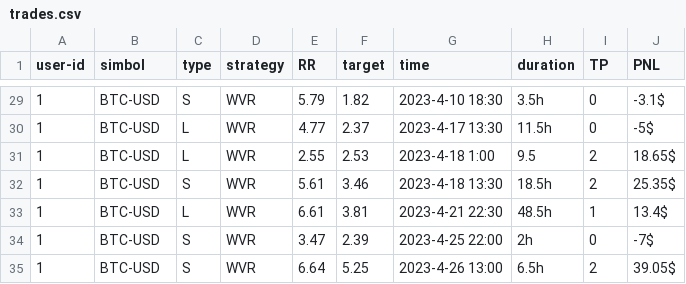
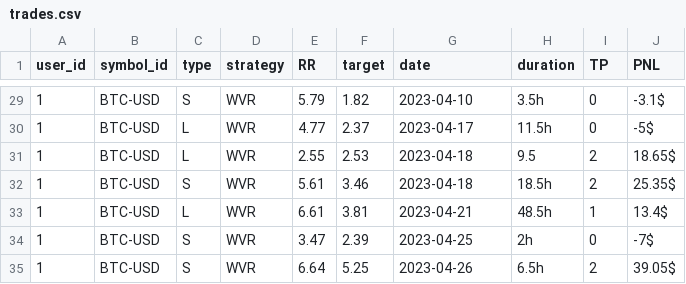
Before and after one commit to majbc1999/Pomocnik-za-trgovanje, a CSV file: Podatki/trades.csv, drawn as a sheet; only a part is shown, gaps mark what is left out; the diff covers the shown part only.

```diff
--- a/Podatki/trades.csv
+++ b/Podatki/trades.csv
@@ -1 +1 @@
-user-id,simbol,type,strategy,RR,target,time,duration,TP,PNL
+user_id,symbol_id,type,strategy,RR,target,date,duration,TP,PNL
@@ -29,7 +29,7 @@ user-id,simbol,type,strategy,RR,target,time,duration,TP,PNL
-1,BTC-USD,S,WVR,5.79,1.82,2023-4-10 18:30,3.5h,0,-3.1$
-1,BTC-USD,L,WVR,4.77,2.37,2023-4-17 13:30,11.5h,0,-5$
-1,BTC-USD,L,WVR,2.55,2.53,2023-4-18 1:00,9.5,2,18.65$
-1,BTC-USD,S,WVR,5.61,3.46,2023-4-18 13:30,18.5h,2,25.35$
-1,BTC-USD,L,WVR,6.61,3.81,2023-4-21 22:30,48.5h,1,13.4$
-1,BTC-USD,S,WVR,3.47,2.39,2023-4-25 22:00,2h,0,-7$
-1,BTC-USD,S,WVR,6.64,5.25,2023-4-26 13:00,6.5h,2,39.05$
+1,BTC-USD,S,WVR,5.79,1.82,2023-04-10,3.5h,0,-3.1$
+1,BTC-USD,L,WVR,4.77,2.37,2023-04-17,11.5h,0,-5$
+1,BTC-USD,L,WVR,2.55,2.53,2023-04-18,9.5,2,18.65$
+1,BTC-USD,S,WVR,5.61,3.46,2023-04-18,18.5h,2,25.35$
+1,BTC-USD,L,WVR,6.61,3.81,2023-04-21,48.5h,1,13.4$
+1,BTC-USD,S,WVR,3.47,2.39,2023-04-25,2h,0,-7$
+1,BTC-USD,S,WVR,6.64,5.25,2023-04-26,6.5h,2,39.05$
```
Also changed, not shown: 27 edited cells elsewhere in this file, 2 other files.
